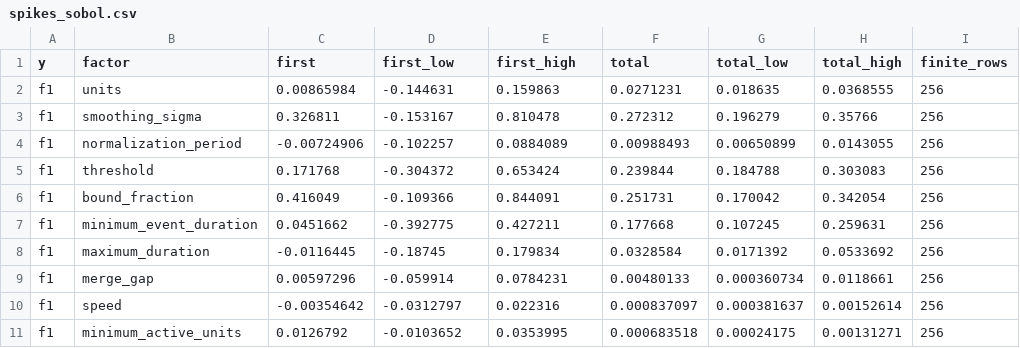
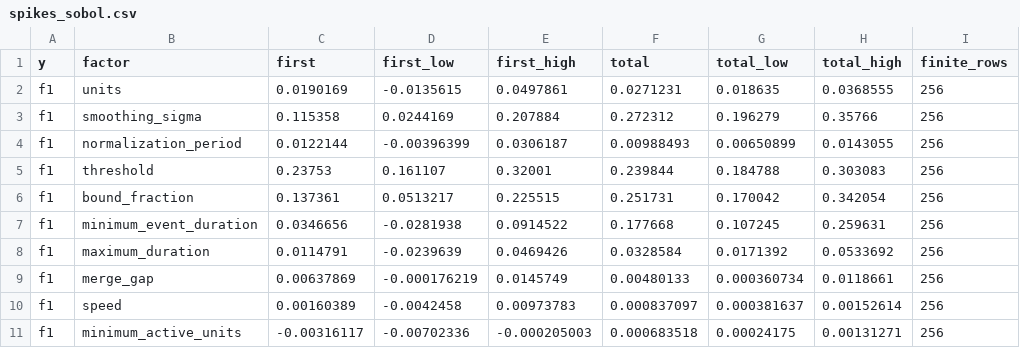
Before and after one commit to Eden-Kramer-Lab/ripple_detection, a CSV file: examples/benchmark/results/v1/attribution/spikes_sobol.csv, drawn as a sheet; only a part is shown; the diff covers the shown part only; the diff names each change by its address in the sheet, - before the commit and + after, or states it on an @@ line.

```diff
--- a/examples/benchmark/results/v1/attribution/spikes_sobol.csv
+++ b/examples/benchmark/results/v1/attribution/spikes_sobol.csv
-C2 (first): 0.00865984
+C2 (first): 0.0190169
-D2 (first_low): -0.144631
+D2 (first_low): -0.0135615
-E2 (first_high): 0.159863
+E2 (first_high): 0.0497861
-C3 (first): 0.326811
+C3 (first): 0.115358
-D3 (first_low): -0.153167
+D3 (first_low): 0.0244169
-E3 (first_high): 0.810478
+E3 (first_high): 0.207884
-C4 (first): -0.00724906
+C4 (first): 0.0122144
-D4 (first_low): -0.102257
+D4 (first_low): -0.00396399
-E4 (first_high): 0.0884089
+E4 (first_high): 0.0306187
-C5 (first): 0.171768
+C5 (first): 0.23753
-D5 (first_low): -0.304372
+D5 (first_low): 0.161107
-E5 (first_high): 0.653424
+E5 (first_high): 0.32001
-C6 (first): 0.416049
+C6 (first): 0.137361
-D6 (first_low): -0.109366
+D6 (first_low): 0.0513217
-E6 (first_high): 0.844091
+E6 (first_high): 0.225515
-C7 (first): 0.0451662
+C7 (first): 0.0346656
-D7 (first_low): -0.392775
+D7 (first_low): -0.0281938
-E7 (first_high): 0.427211
+E7 (first_high): 0.0914522
-C8 (first): -0.0116445
+C8 (first): 0.0114791
-D8 (first_low): -0.18745
+D8 (first_low): -0.0239639
-E8 (first_high): 0.179834
+E8 (first_high): 0.0469426
-C9 (first): 0.00597296
+C9 (first): 0.00637869
-D9 (first_low): -0.059914
+D9 (first_low): -0.000176219
-E9 (first_high): 0.0784231
+E9 (first_high): 0.0145749
-C10 (first): -0.00354642
+C10 (first): 0.00160389
-D10 (first_low): -0.0312797
+D10 (first_low): -0.0042458
-E10 (first_high): 0.022316
+E10 (first_high): 0.00973783
-C11 (first): 0.0126792
+C11 (first): -0.00316117
-D11 (first_low): -0.0103652
+D11 (first_low): -0.00702336
-E11 (first_high): 0.0353995
+E11 (first_high): -0.000205003
```
Also changed, not shown: 150 edited cells elsewhere in this file, examples/benchmark/results/v1/attribution/lfp_sobol.csv, 4 other files.
